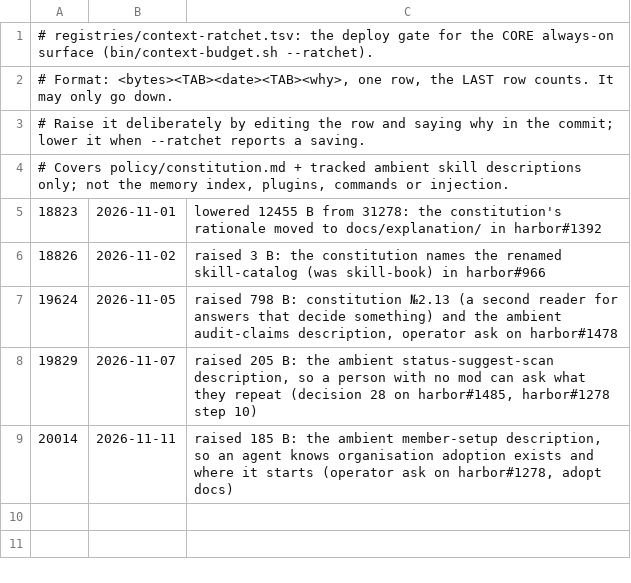
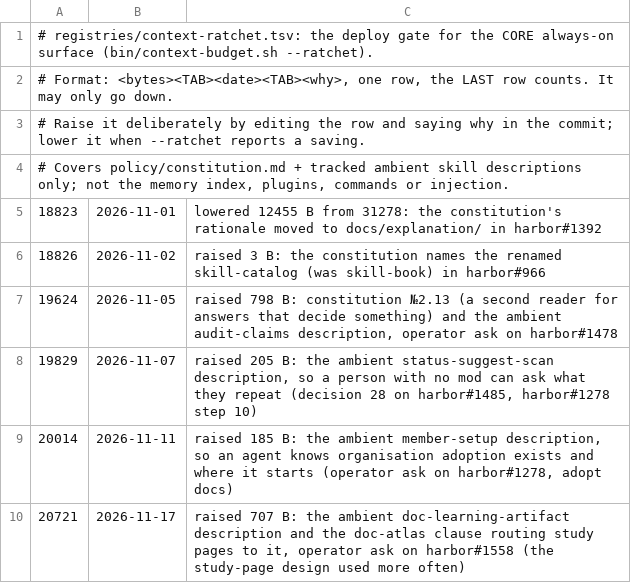
Before and after one commit to VytCepas/harbor-core, a TSV file: registries/context-ratchet.tsv, drawn as a sheet.

Commit message:
export: core snapshot of 38ade2724444
Source commit: 38ade272444421103ab61337e65003992c868d28 (2329 files)

Refs: harbor#1149

```diff
--- a/registries/context-ratchet.tsv
+++ b/registries/context-ratchet.tsv
@@ -9 +9,2 @@
 20014	2026-11-11	raised 185 B: the ambient member-setup description, so an agent knows organisation adoption exists and where it starts (operator ask on harbor#1278, adopt docs)
+20721	2026-11-17	raised 707 B: the ambient doc-learning-artifact description and the doc-atlas clause routing study pages to it, operator ask on harbor#1558 (the study-page design used more often)
```
